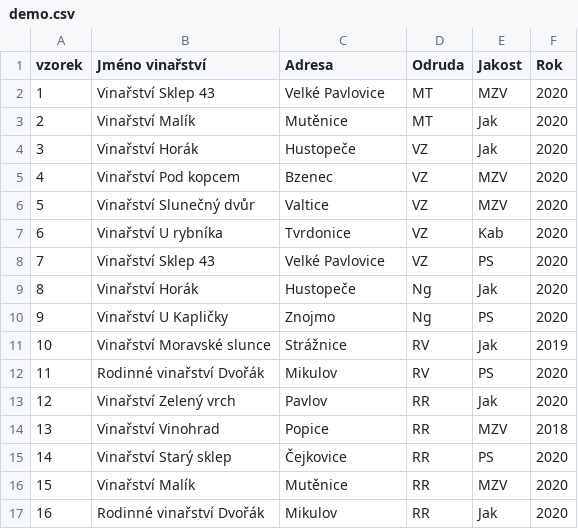
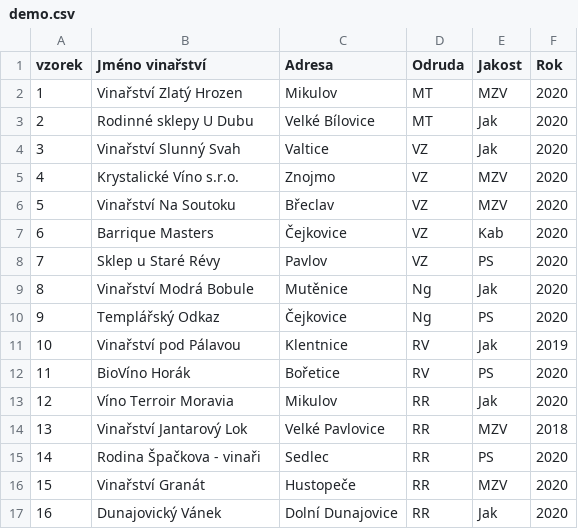
Before and after one commit to Zumick/wine_app, a CSV file: demo/demo.csv, drawn as a sheet; only a part is shown; the diff covers the shown part only.

Commit message:
add demo csv - vinari

```diff
--- a/demo/demo.csv
+++ b/demo/demo.csv
@@ -1,17 +1,17 @@
 vzorek	Jméno vinařství	Adresa	Odruda	Jakost	Rok
-1	Vinařství Sklep 43	Velké Pavlovice	MT	MZV	2020
-2	Vinařství Malík	Mutěnice	MT	Jak	2020
-3	Vinařství Horák	Hustopeče	VZ	Jak	2020
-4	Vinařství Pod kopcem	Bzenec	VZ	MZV	2020
-5	Vinařství Slunečný dvůr	Valtice	VZ	MZV	2020
-6	Vinařství U rybníka	Tvrdonice	VZ	Kab 	2020
-7	Vinařství Sklep 43	Velké Pavlovice	VZ	PS	2020
-8	Vinařství Horák	Hustopeče	Ng	Jak	2020
-9	Vinařství U Kapličky	Znojmo	Ng	PS	2020
-10	Vinařství Moravské slunce	Strážnice	RV	Jak	2019
-11	Rodinné vinařství Dvořák	Mikulov	RV	PS	2020
-12	Vinařství Zelený vrch	Pavlov	RR	Jak	2020
-13	Vinařství Vinohrad	Popice	RR	MZV	2018
-14	Vinařství Starý sklep	Čejkovice	RR	PS	2020
-15	Vinařství Malík	Mutěnice	RR	MZV	2020
-16	Rodinné vinařství Dvořák	Mikulov	RR	Jak	2020
+1	Vinařství Zlatý Hrozen	Mikulov	MT	MZV	2020
+2	Rodinné sklepy U Dubu	Velké Bílovice	MT	Jak	2020
+3	Vinařství Slunný Svah	Valtice	VZ	Jak	2020
+4	Krystalické Víno s.r.o.	Znojmo	VZ	MZV	2020
+5	Vinařství Na Soutoku	Břeclav	VZ	MZV	2020
+6	Barrique Masters	Čejkovice	VZ	Kab 	2020
+7	Sklep u Staré Révy	Pavlov	VZ	PS	2020
+8	Vinařství Modrá Bobule	Mutěnice	Ng	Jak	2020
+9	Templářský Odkaz	Čejkovice	Ng	PS	2020
+10	Vinařství pod Pálavou	Klentnice	RV	Jak	2019
+11	BioVíno Horák	Bořetice	RV	PS	2020
+12	Víno Terroir Moravia	Mikulov	RR	Jak	2020
+13	Vinařství Jantarový Lok	Velké Pavlovice	RR	MZV	2018
+14	Rodina Špačkova - vinaři	Sedlec	RR	PS	2020
+15	Vinařství Granát	Hustopeče	RR	MZV	2020
+16	Dunajovický Vánek	Dolní Dunajovice	RR	Jak	2020
```
Also changed, not shown: 27 edited cells elsewhere in this file.
